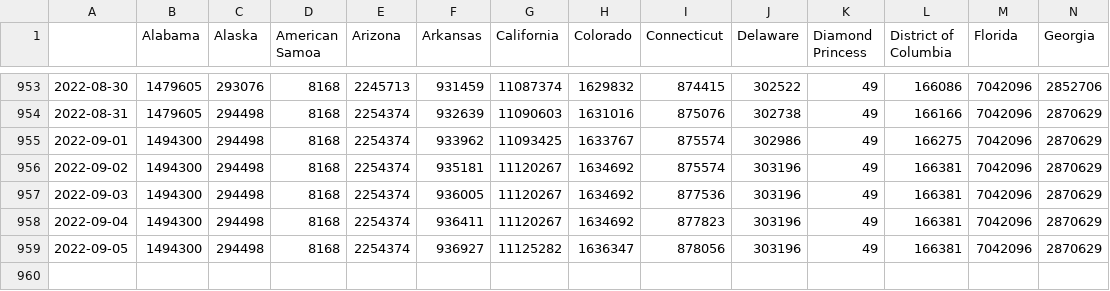
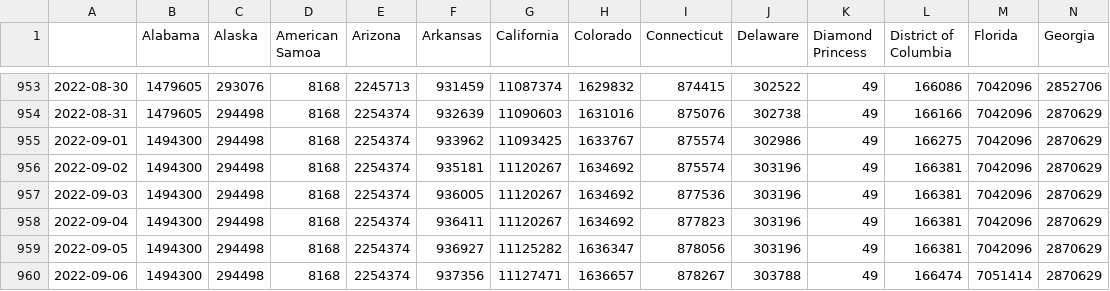
Before and after one commit to BrianLDev/Covid19_Analytics, a CSV file: Datasets/JH/jh_hist_usstates_cases.csv, drawn as a sheet; only a part is shown, gaps mark what is left out; rows hold the shown columns only; the diff names each change by its address in the sheet, - before the commit and + after, or states it on an @@ line.

```diff
--- a/Datasets/JH/jh_hist_usstates_cases.csv
+++ b/Datasets/JH/jh_hist_usstates_cases.csv
+row 960: 2022-09-06 | 1494300 | 294498 | 8168 | 2254374 | 937356 | 11127471 | 1636657 | 878267 | 303788 | 49 | 166474 | 7051414 | 2870629
```
Also changed, not shown: Datasets/JH/jh_hist_countries_deaths.csv, Datasets/JH/jh_hist_usstates_cases_pct.csv, 18 other files.
